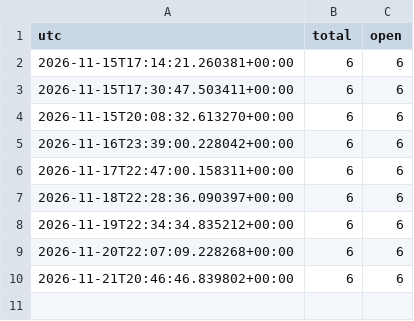
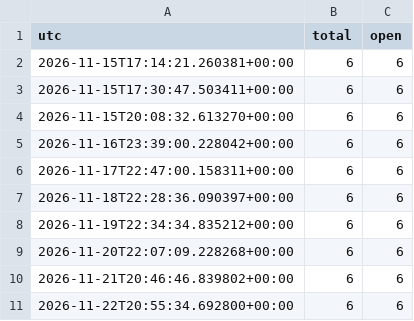
Before and after one commit to 4frfw/real-estate-market-analysis, a CSV file: data/project/progress.csv, drawn as a sheet.

```diff
--- a/data/project/progress.csv
+++ b/data/project/progress.csv
@@ -10 +10,2 @@ utc,total,open
 2026-11-21T20:46:46.839802+00:00,6,6
+2026-11-22T20:55:34.692800+00:00,6,6
```
Also changed, not shown: 1 other file.
